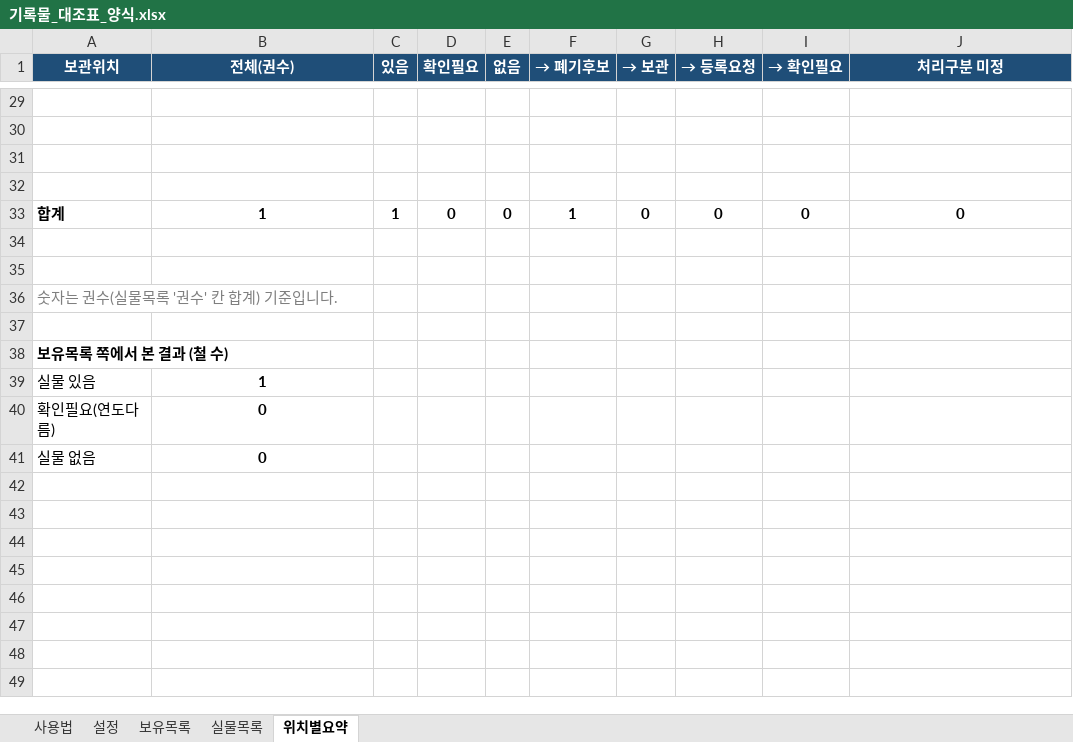
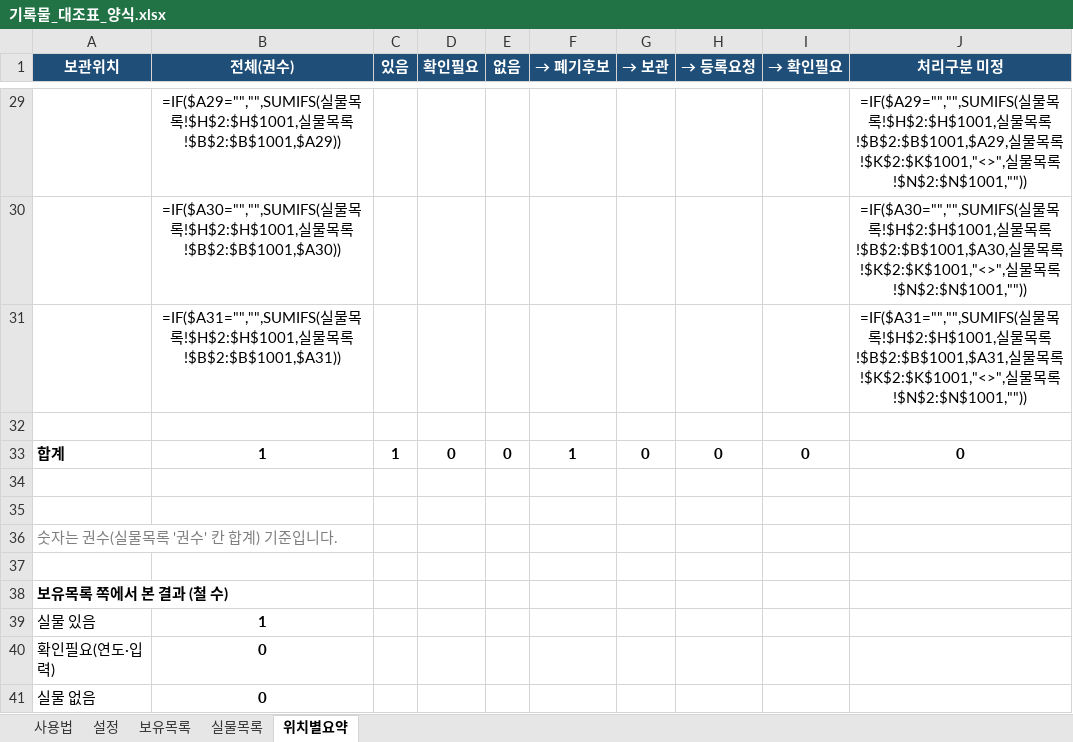
Before and after one commit to sen-tool/sen-tool.github.io, an Excel workbook: samples/기록물_대조표_양식.xlsx, sheet 위치별요약, drawn as a sheet; only a part is shown, gaps mark what is left out; values as stored, in another font and other column widths than the file's, no borders; formulas without a stored value are shown as written; the diff covers the shown part only; the diff names each change by its address in the sheet, - before the commit and + after, or states it on an @@ line.

```diff
--- a/samples/기록물_대조표_양식.xlsx (sheet 위치별요약)
+++ b/samples/기록물_대조표_양식.xlsx (sheet 위치별요약)
-row 29: (empty)
+row 29:  | =IF($A29="","",SUMIFS(실물목록!$H$2:$H$1001,실물목록!$B$2:$B$1001,$A29)) |  |  |  |  |  |  |  | =IF($A29="","",SUMIFS(실물목록!$H$2:$H$1001,실물목록!$B$2:$B$1001,$A29,실물목록!$K$2:$K$1001,"<>",실물목록!$N$2:$N$1001,""))
-row 30: (empty)
+row 30:  | =IF($A30="","",SUMIFS(실물목록!$H$2:$H$1001,실물목록!$B$2:$B$1001,$A30)) |  |  |  |  |  |  |  | =IF($A30="","",SUMIFS(실물목록!$H$2:$H$1001,실물목록!$B$2:$B$1001,$A30,실물목록!$K$2:$K$1001,"<>",실물목록!$N$2:$N$1001,""))
-row 31: (empty)
+row 31:  | =IF($A31="","",SUMIFS(실물목록!$H$2:$H$1001,실물목록!$B$2:$B$1001,$A31)) |  |  |  |  |  |  |  | =IF($A31="","",SUMIFS(실물목록!$H$2:$H$1001,실물목록!$B$2:$B$1001,$A31,실물목록!$K$2:$K$1001,"<>",실물목록!$N$2:$N$1001,""))
-A40 (보관위치): 확인필요(연도다름)
+A40 (보관위치): 확인필요(연도·입력)
```
Also changed, not shown: 54 edited cells elsewhere in this sheet, sheet 보유목록, sheet 실물목록, sheet 사용법, formulas that keep their value, hidden cells, 1 other file.
